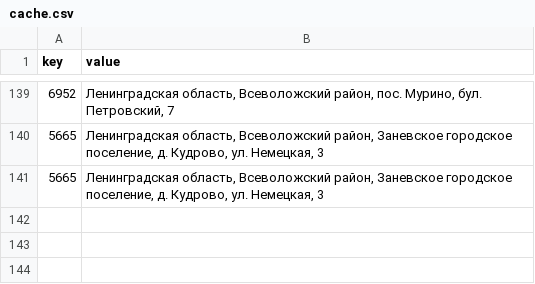
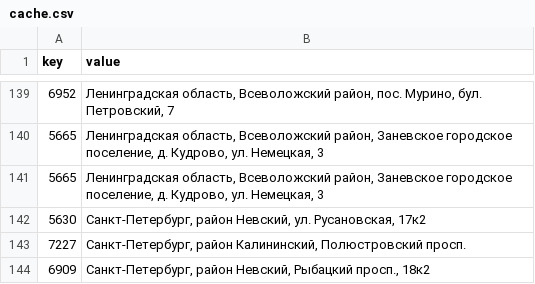
Before and after one commit to snoopdesigns/properties-r-project, a CSV file: data/cache.csv, drawn as a sheet; only a part is shown, gaps mark what is left out; the diff names each change by its address in the sheet, - before the commit and + after, or states it on an @@ line.

```diff
--- a/data/cache.csv
+++ b/data/cache.csv
+row 142: 5630 | Санкт-Петербург, район Невский, ул. Русановская, 17к2
+row 143: 7227 | Санкт-Петербург, район Калининский, Полюстровский просп.
+row 144: 6909 | Санкт-Петербург, район Невский, Рыбацкий просп., 18к2
```
Also changed, not shown: 8 other files.
